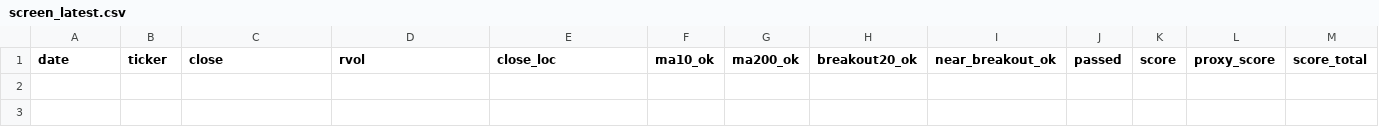
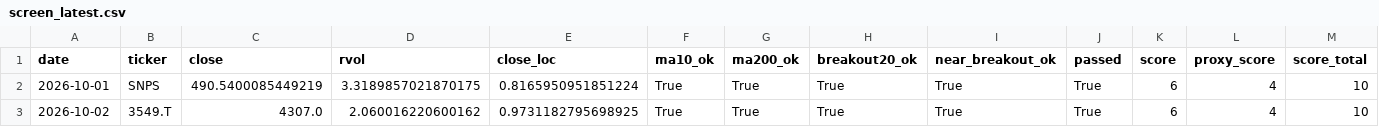
Before and after one commit to Hyodokamo/trend-catalyst-screener, a CSV file: data/outputs/screen_latest.csv, drawn as a sheet; only a part is shown; rows hold the shown columns only; the diff names each change by its address in the sheet, - before the commit and + after, or states it on an @@ line.

```diff
--- a/data/outputs/screen_latest.csv
+++ b/data/outputs/screen_latest.csv
+row 2: 2026-10-01 | SNPS | 490.5400085449219 | 3.3189857021870175 | 0.8165950951851224 | True | True | True | True | True | 6 | 4 | 10
+row 3: 2026-10-02 | 3549.T | 4307.0 | 2.060016220600162 | 0.9731182795698925 | True | True | True | True | True | 6 | 4 | 10
```
Also changed, not shown: docs/screen_latest.csv, 3 other files.
